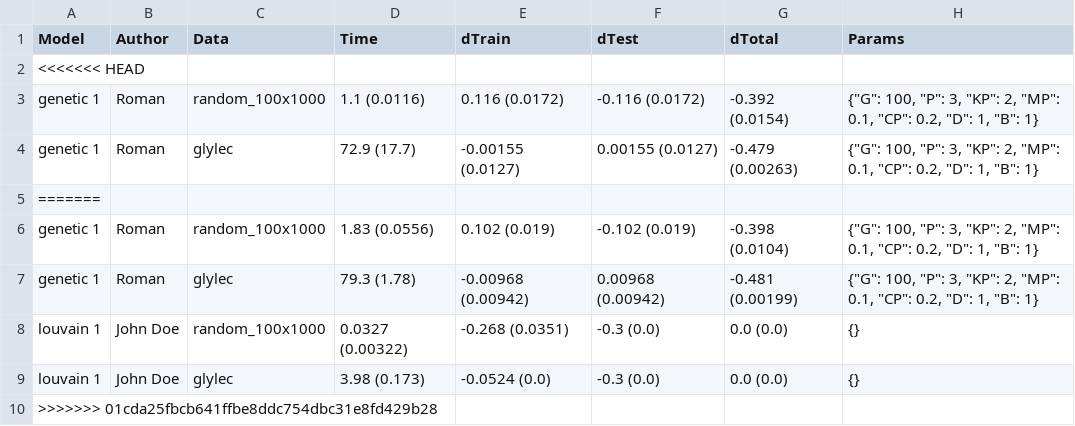
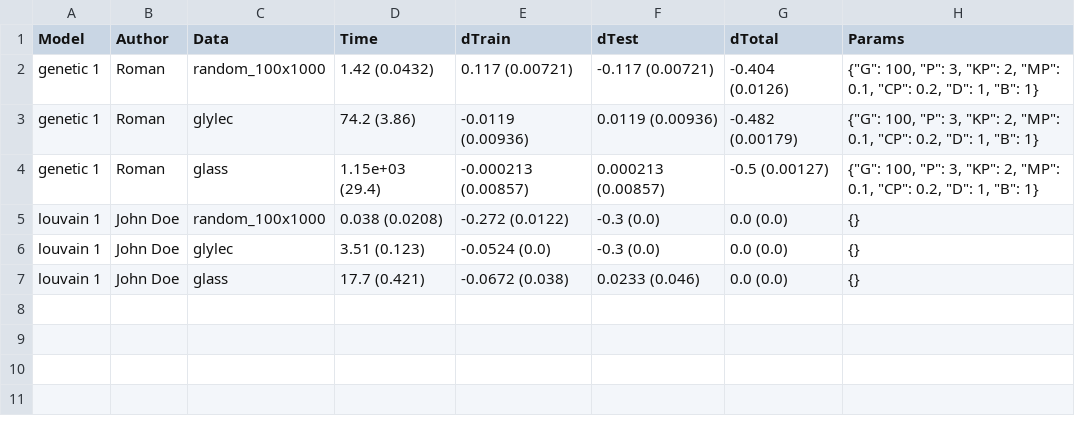
Before and after one commit to Old-Shatterhand/Splits, a TSV file: results_split_two.tsv, drawn as a sheet.

Commit message:
Auto-upload of results

```diff
--- a/results_split_two.tsv
+++ b/results_split_two.tsv
@@ -1,10 +1,7 @@
 Model	Author	Data	Time	dTrain	dTest	dTotal	Params
-<<<<<<< HEAD
-genetic 1	Roman	random_100x1000	1.1 (0.0116)	0.116 (0.0172)	-0.116 (0.0172)	-0.392 (0.0154)	{"G": 100, "P": 3, "KP": 2, "MP": 0.1, "CP": 0.2, "D": 1, "B": 1}
-genetic 1	Roman	glylec	72.9 (17.7)	-0.00155 (0.0127)	0.00155 (0.0127)	-0.479 (0.00263)	{"G": 100, "P": 3, "KP": 2, "MP": 0.1, "CP": 0.2, "D": 1, "B": 1}
-=======
-genetic 1	Roman	random_100x1000	1.83 (0.0556)	0.102 (0.019)	-0.102 (0.019)	-0.398 (0.0104)	{"G": 100, "P": 3, "KP": 2, "MP": 0.1, "CP": 0.2, "D": 1, "B": 1}
-genetic 1	Roman	glylec	79.3 (1.78)	-0.00968 (0.00942)	0.00968 (0.00942)	-0.481 (0.00199)	{"G": 100, "P": 3, "KP": 2, "MP": 0.1, "CP": 0.2, "D": 1, "B": 1}
-louvain 1	John Doe	random_100x1000	0.0327 (0.00322)	-0.268 (0.0351)	-0.3 (0.0)	0.0 (0.0)	{}
-louvain 1	John Doe	glylec	3.98 (0.173)	-0.0524 (0.0)	-0.3 (0.0)	0.0 (0.0)	{}
->>>>>>> 01cda25fbcb641ffbe8ddc754dbc31e8fd429b28
+genetic 1	Roman	random_100x1000	1.42 (0.0432)	0.117 (0.00721)	-0.117 (0.00721)	-0.404 (0.0126)	{"G": 100, "P": 3, "KP": 2, "MP": 0.1, "CP": 0.2, "D": 1, "B": 1}
+genetic 1	Roman	glylec	74.2 (3.86)	-0.0119 (0.00936)	0.0119 (0.00936)	-0.482 (0.00179)	{"G": 100, "P": 3, "KP": 2, "MP": 0.1, "CP": 0.2, "D": 1, "B": 1}
+genetic 1	Roman	glass	1.15e+03 (29.4)	-0.000213 (0.00857)	0.000213 (0.00857)	-0.5 (0.00127)	{"G": 100, "P": 3, "KP": 2, "MP": 0.1, "CP": 0.2, "D": 1, "B": 1}
+louvain 1	John Doe	random_100x1000	0.038 (0.0208)	-0.272 (0.0122)	-0.3 (0.0)	0.0 (0.0)	{}
+louvain 1	John Doe	glylec	3.51 (0.123)	-0.0524 (0.0)	-0.3 (0.0)	0.0 (0.0)	{}
+louvain 1	John Doe	glass	17.7 (0.421)	-0.0672 (0.038)	0.0233 (0.046)	0.0 (0.0)	{}
```
Also changed, not shown: results_split_three.tsv.
